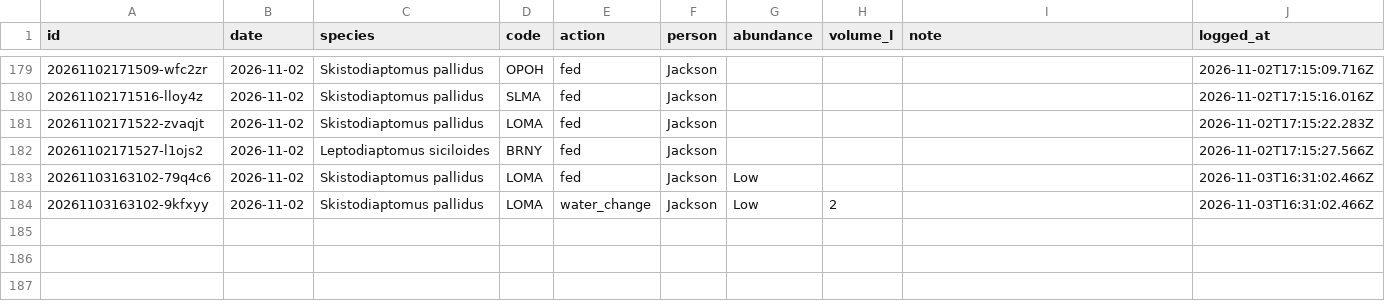
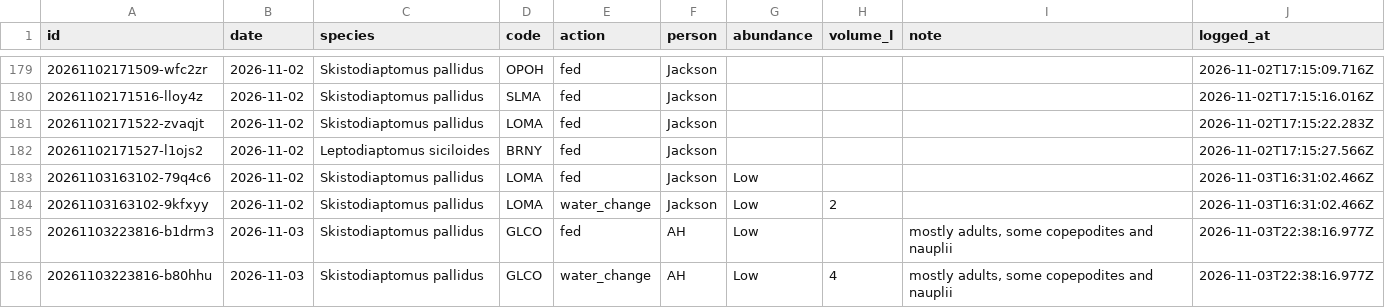
Before and after one commit to ZoopEcoEvo/lab_utilities, a CSV file: culture_details/culture_care_log.csv, drawn as a sheet; only a part is shown, gaps mark what is left out; the diff names each change by its address in the sheet, - before the commit and + after, or states it on an @@ line.

Commit message:
Culture care: fed + water change for GLCO, Skistodiaptomus pallidus (AH)

```diff
--- a/culture_details/culture_care_log.csv
+++ b/culture_details/culture_care_log.csv
+row 185: 20261103223816-b1drm3 | 2026-11-03 | Skistodiaptomus pallidus | GLCO | fed | AH | Low |  | mostly adults, some copepodites and nauplii | 2026-11-03T22:38:16.977Z
+row 186: 20261103223816-b80hhu | 2026-11-03 | Skistodiaptomus pallidus | GLCO | water_change | AH | Low | 4 | mostly adults, some copepodites and nauplii | 2026-11-03T22:38:16.977Z
```
